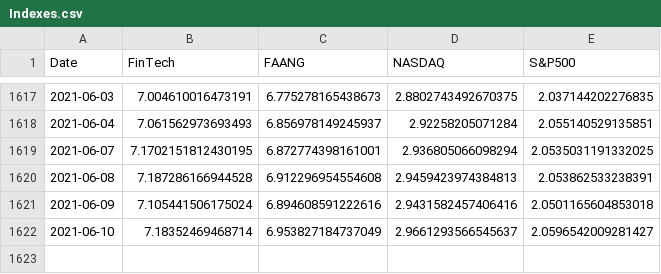
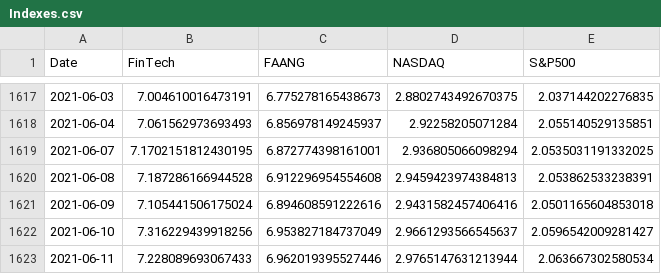
Before and after one commit to fprimecapital/findex, a CSV file: Indexes.csv, drawn as a sheet; only a part is shown, gaps mark what is left out.

Commit message:
committing files

```diff
--- a/Indexes.csv
+++ b/Indexes.csv
@@ -1621,2 +1621,3 @@ Date,FinTech,FAANG,NASDAQ,S&P500
 2021-06-09,7.105441506175024,6.894608591222616,2.9431582457406416,2.0501165604853018
-2021-06-10,7.18352469468714,6.953827184737049,2.9661293566545637,2.0596542009281427
+2021-06-10,7.316229439918256,6.953827184737049,2.9661293566545637,2.0596542009281427
+2021-06-11,7.228089693067433,6.962019395527446,2.9765147631213944,2.063667302580534
```
